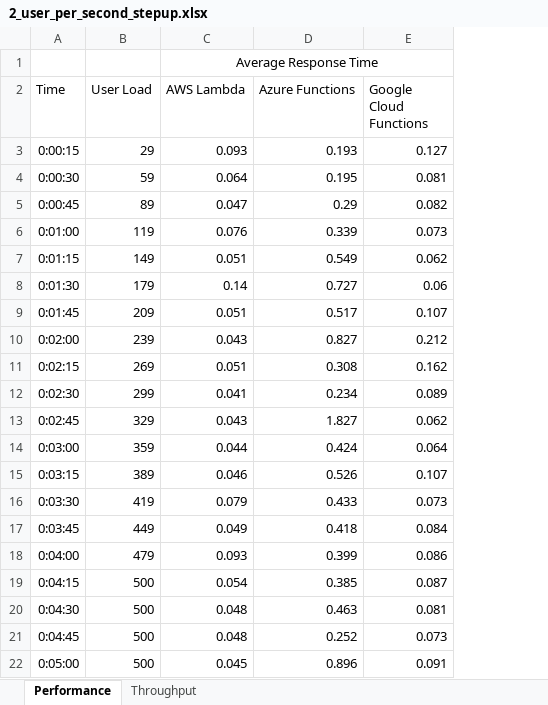
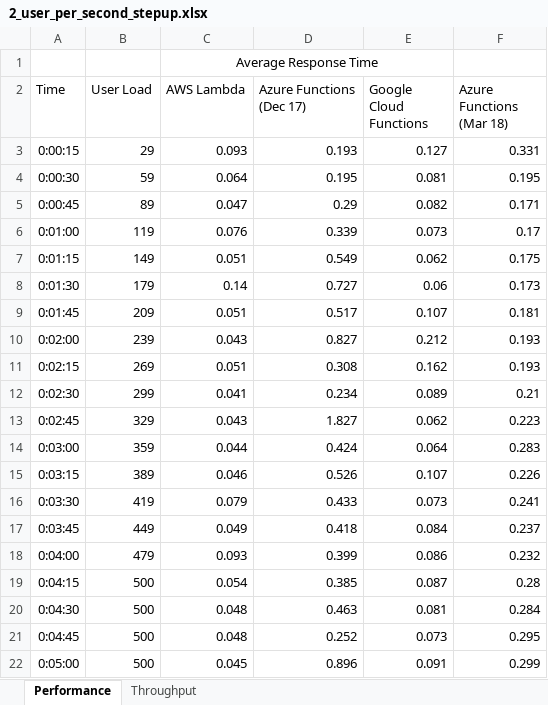
Before and after one commit to JamesRandall/serverlessJsScalingComparison, an Excel workbook: results/consolidated/2_user_per_second_stepup.xlsx, sheet Performance, drawn as a sheet; values as stored, in another font and other column widths than the file's, no borders; charts and pictures not drawn; the diff names each change by its address in the sheet, - before the commit and + after, or states it on an @@ line.

```diff
--- a/results/consolidated/2_user_per_second_stepup.xlsx (sheet Performance)
+++ b/results/consolidated/2_user_per_second_stepup.xlsx (sheet Performance)
+column F (Azure Functions (Mar 18)), rows 3-22: 0.331 | 0.195 | 0.171 | 0.17 | 0.175 | 0.173 | 0.181 | 0.193 | 0.193 | 0.21 | 0.223 | 0.283 | 0.226 | 0.241 | 0.237 | 0.232 | 0.28 | 0.284 | 0.295 | 0.299
-D2: Azure Functions
+D2: Azure Functions (Dec 17)
```
Also changed, not shown: sheet Throughput, charts or pictures, results/consolidated/10_user_per_2second_stepup.xlsx, results/consolidated/400_user_immediate.xlsx.
